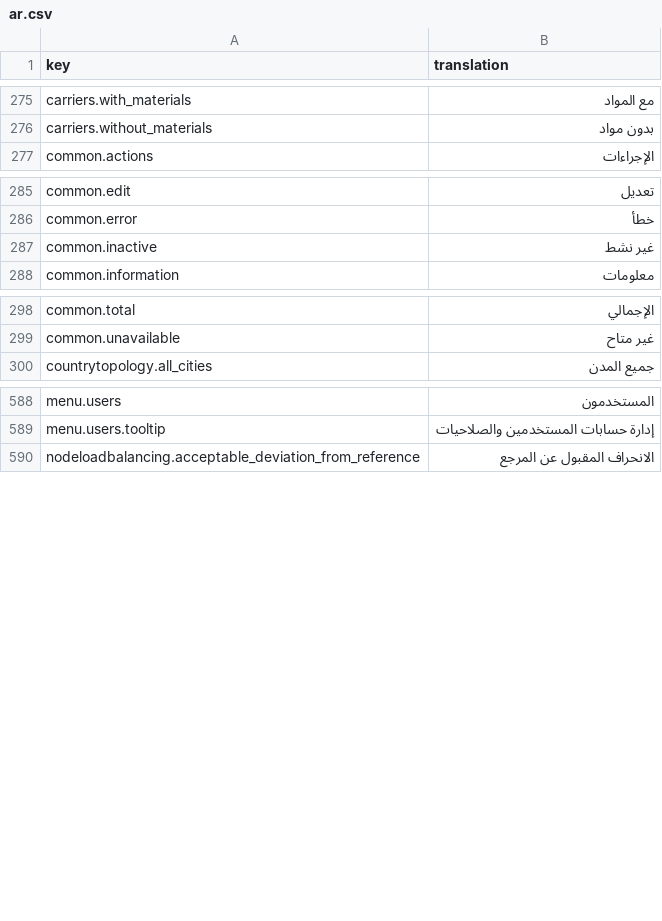
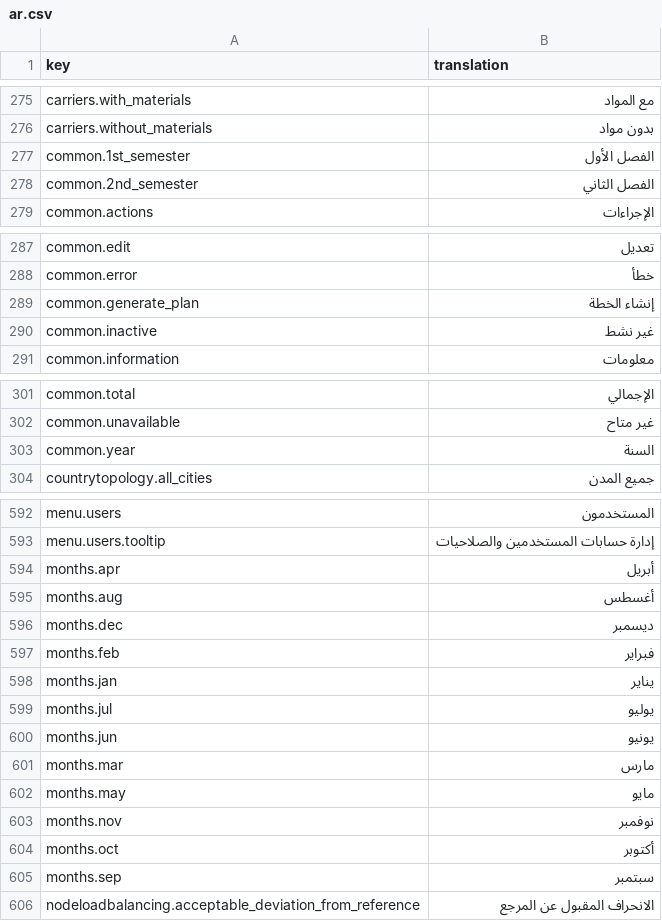
Before and after one commit to IgnacioFernandezSoriano/ONEMS, a CSV file: public/locales/ar.csv, drawn as a sheet; only a part is shown, gaps mark what is left out.

Commit message:
feat: Translate AllocationPlanGeneratorForm component (16 new translations)

```diff
--- a/public/locales/ar.csv
+++ b/public/locales/ar.csv
@@ -276,2 +276,4 @@ carriers.with_materials,مع المواد
 carriers.without_materials,بدون مواد
+common.1st_semester,الفصل الأول
+common.2nd_semester,الفصل الثاني
 common.actions,الإجراءات
@@ -286,2 +288,3 @@ common.edit,تعديل
 common.error,خطأ
+common.generate_plan,إنشاء الخطة
 common.inactive,غير نشط
@@ -299,2 +302,3 @@ common.total,الإجمالي
 common.unavailable,غير متاح
+common.year,السنة
 countrytopology.all_cities,جميع المدن
@@ -589,2 +593,14 @@ menu.users,المستخدمون
 menu.users.tooltip,إدارة حسابات المستخدمين والصلاحيات
+months.apr,أبريل
+months.aug,أغسطس
+months.dec,ديسمبر
+months.feb,فبراير
+months.jan,يناير
+months.jul,يوليو
+months.jun,يونيو
+months.mar,مارس
+months.may,مايو
+months.nov,نوفمبر
+months.oct,أكتوبر
+months.sep,سبتمبر
 nodeloadbalancing.acceptable_deviation_from_reference,الانحراف المقبول عن المرجع
```
Also changed, not shown: public/locales/en.csv, public/locales/es.csv, 3 other files.
